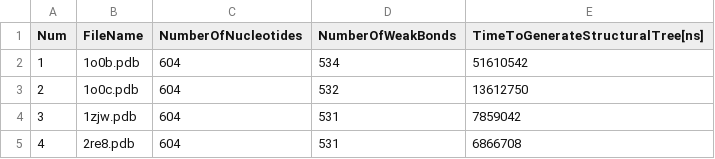
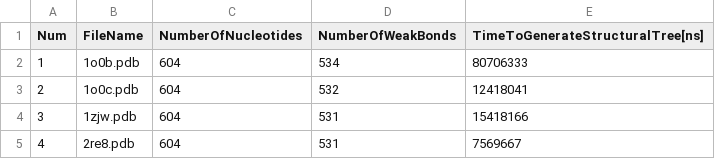
Before and after one commit to bdslab/STAlign, a CSV file: examples/tRNA-1/STAlignProcessedStructures.csv, drawn as a sheet.

```diff
--- a/examples/tRNA-1/STAlignProcessedStructures.csv
+++ b/examples/tRNA-1/STAlignProcessedStructures.csv
@@ -1,5 +1,5 @@
 Num,FileName,NumberOfNucleotides,NumberOfWeakBonds,TimeToGenerateStructuralTree[ns]
-1,"1o0b.pdb",604,534,51610542
-2,"1o0c.pdb",604,532,13612750
-3,"1zjw.pdb",604,531,7859042
-4,"2re8.pdb",604,531,6866708
+1,"1o0b.pdb",604,534,80706333
+2,"1o0c.pdb",604,532,12418041
+3,"1zjw.pdb",604,531,15418166
+4,"2re8.pdb",604,531,7569667
```
Also changed, not shown: examples/tRNA-1/STAlignComparisonResults.csv, 15 other files.
